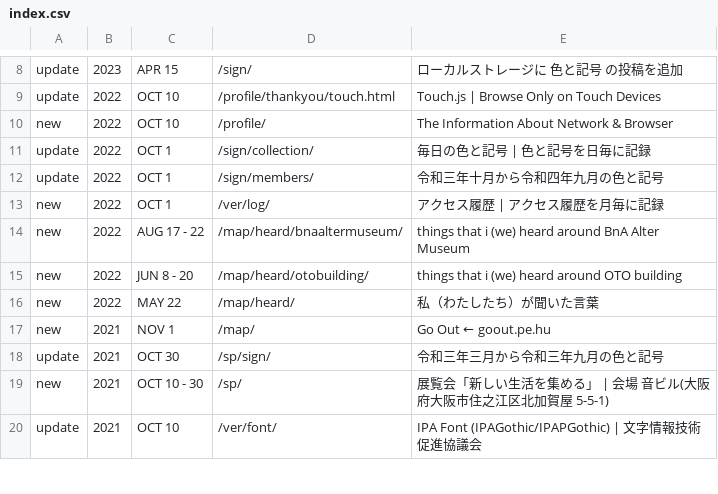
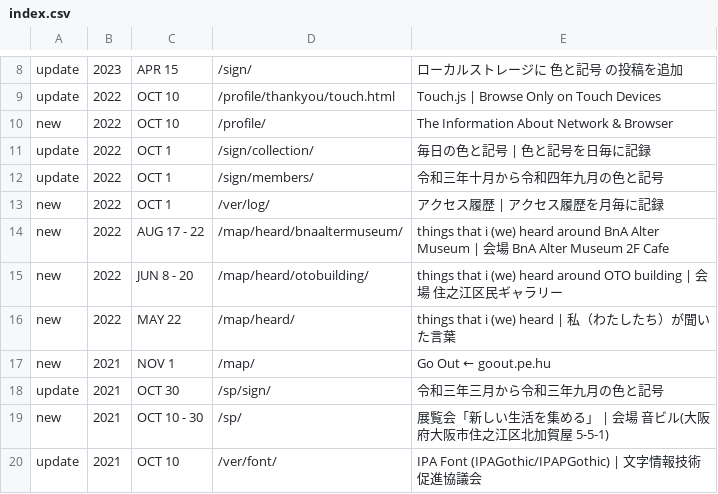
Before and after one commit to c-c-space/.github, a CSV file: ver/index.csv, drawn as a sheet; only a part is shown, gaps mark what is left out.

Commit message:
Update index.csv

```diff
--- a/ver/index.csv
+++ b/ver/index.csv
@@ -13,5 +13,5 @@ update,2022,OCT 1,"/sign/members/","令和三年十月から令和四年九月
 new,2022,OCT 1,"/ver/log/","アクセス履歴 | アクセス履歴を月毎に記録"
-new,2022,AUG 17 - 22,"/map/heard/bnaaltermuseum/","things that i (we) heard around BnA Alter Museum"
-new,2022,JUN 8 - 20,"/map/heard/otobuilding/","things that i (we) heard around OTO building"
-new,2022,MAY 22,"/map/heard/","私（わたしたち）が聞いた言葉"
+new,2022,AUG 17 - 22,"/map/heard/bnaaltermuseum/","things that i (we) heard around BnA Alter Museum | 会場 BnA Alter Museum 2F Cafe"
+new,2022,JUN 8 - 20,"/map/heard/otobuilding/","things that i (we) heard around OTO building | 会場 住之江区民ギャラリー"
+new,2022,MAY 22,"/map/heard/","things that i (we) heard | 私（わたしたち）が聞いた言葉"
 new,2021,NOV 1,"/map/","Go Out ← goout.pe.hu"
```
